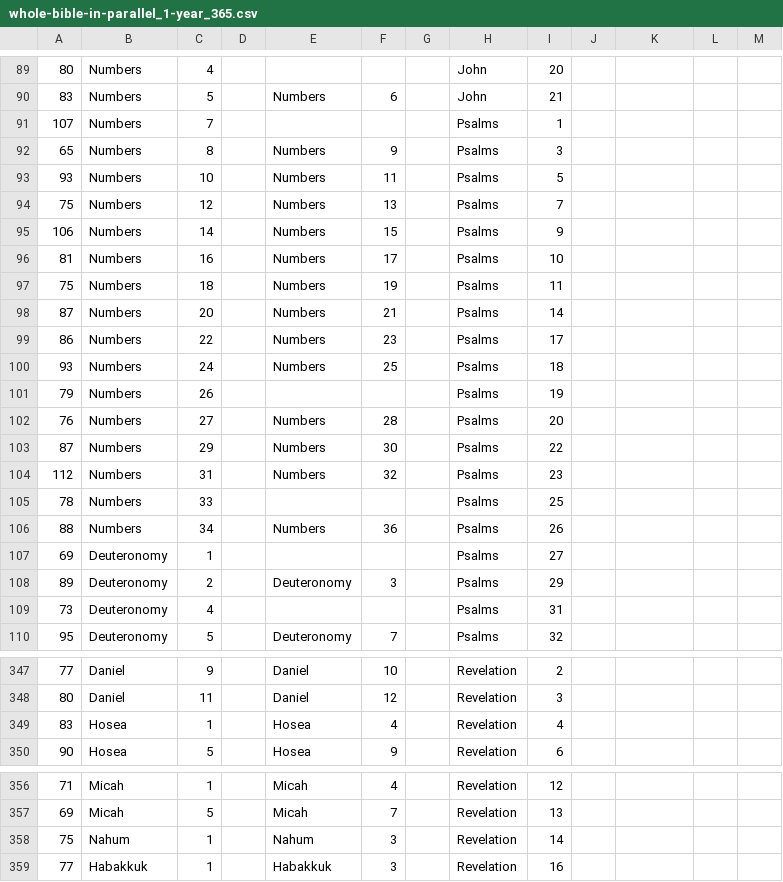
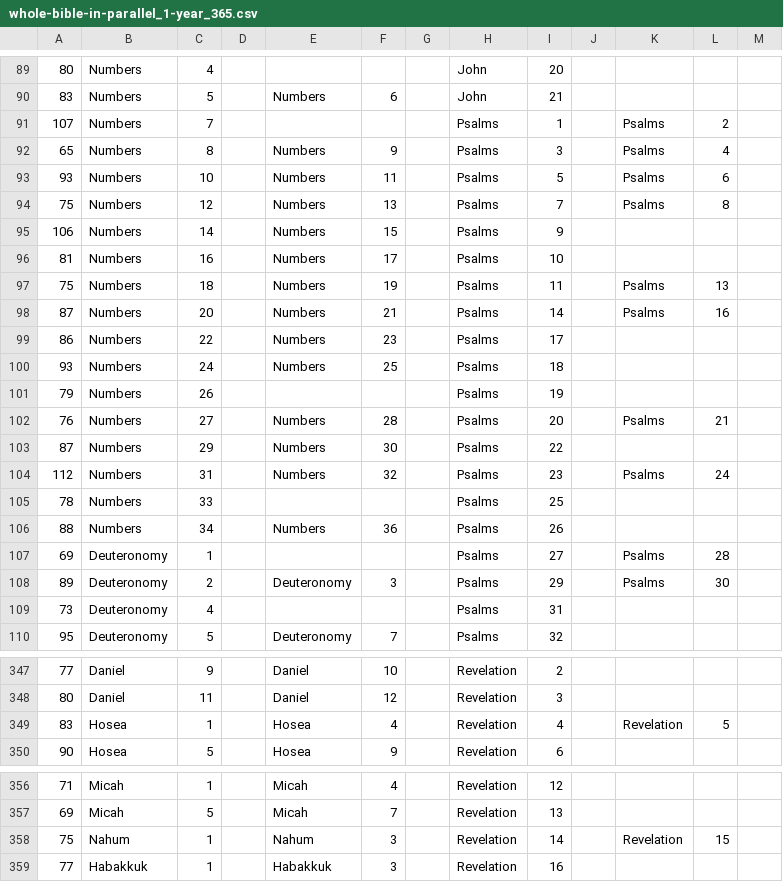
Before and after one commit to jryu/bible-reading-calendar, a CSV file: bible-reading-plans/whole-bible-in-parallel_1-year_365.csv, drawn as a sheet; only a part is shown, gaps mark what is left out; the diff covers the shown part only.

```diff
--- a/bible-reading-plans/whole-bible-in-parallel_1-year_365.csv
+++ b/bible-reading-plans/whole-bible-in-parallel_1-year_365.csv
@@ -90,10 +90,10 @@
 83,Numbers,5,,Numbers,6,,John,21,,,,
-107,Numbers,7,,,,,Psalms,1,,,,
-65,Numbers,8,,Numbers,9,,Psalms,3,,,,
-93,Numbers,10,,Numbers,11,,Psalms,5,,,,
-75,Numbers,12,,Numbers,13,,Psalms,7,,,,
+107,Numbers,7,,,,,Psalms,1,,Psalms,2,
+65,Numbers,8,,Numbers,9,,Psalms,3,,Psalms,4,
+93,Numbers,10,,Numbers,11,,Psalms,5,,Psalms,6,
+75,Numbers,12,,Numbers,13,,Psalms,7,,Psalms,8,
 106,Numbers,14,,Numbers,15,,Psalms,9,,,,
 81,Numbers,16,,Numbers,17,,Psalms,10,,,,
-75,Numbers,18,,Numbers,19,,Psalms,11,,,,
-87,Numbers,20,,Numbers,21,,Psalms,14,,,,
+75,Numbers,18,,Numbers,19,,Psalms,11,,Psalms,13,
+87,Numbers,20,,Numbers,21,,Psalms,14,,Psalms,16,
 86,Numbers,22,,Numbers,23,,Psalms,17,,,,
@@ -101,9 +101,9 @@
 79,Numbers,26,,,,,Psalms,19,,,,
-76,Numbers,27,,Numbers,28,,Psalms,20,,,,
+76,Numbers,27,,Numbers,28,,Psalms,20,,Psalms,21,
 87,Numbers,29,,Numbers,30,,Psalms,22,,,,
-112,Numbers,31,,Numbers,32,,Psalms,23,,,,
+112,Numbers,31,,Numbers,32,,Psalms,23,,Psalms,24,
 78,Numbers,33,,,,,Psalms,25,,,,
 88,Numbers,34,,Numbers,36,,Psalms,26,,,,
-69,Deuteronomy,1,,,,,Psalms,27,,,,
-89,Deuteronomy,2,,Deuteronomy,3,,Psalms,29,,,,
+69,Deuteronomy,1,,,,,Psalms,27,,Psalms,28,
+89,Deuteronomy,2,,Deuteronomy,3,,Psalms,29,,Psalms,30,
 73,Deuteronomy,4,,,,,Psalms,31,,,,
@@ -348,3 +348,3 @@
 80,Daniel,11,,Daniel,12,,Revelation,3,,,,
-83,Hosea,1,,Hosea,4,,Revelation,4,,,,
+83,Hosea,1,,Hosea,4,,Revelation,4,,Revelation,5,
 90,Hosea,5,,Hosea,9,,Revelation,6,,,,
@@ -357,3 +357,3 @@
 69,Micah,5,,Micah,7,,Revelation,13,,,,
-75,Nahum,1,,Nahum,3,,Revelation,14,,,,
+75,Nahum,1,,Nahum,3,,Revelation,14,,Revelation,15,
 77,Habakkuk,1,,Habakkuk,3,,Revelation,16,,,,
```
Also changed, not shown: 71 edited cells elsewhere in this file, 36 other files.
